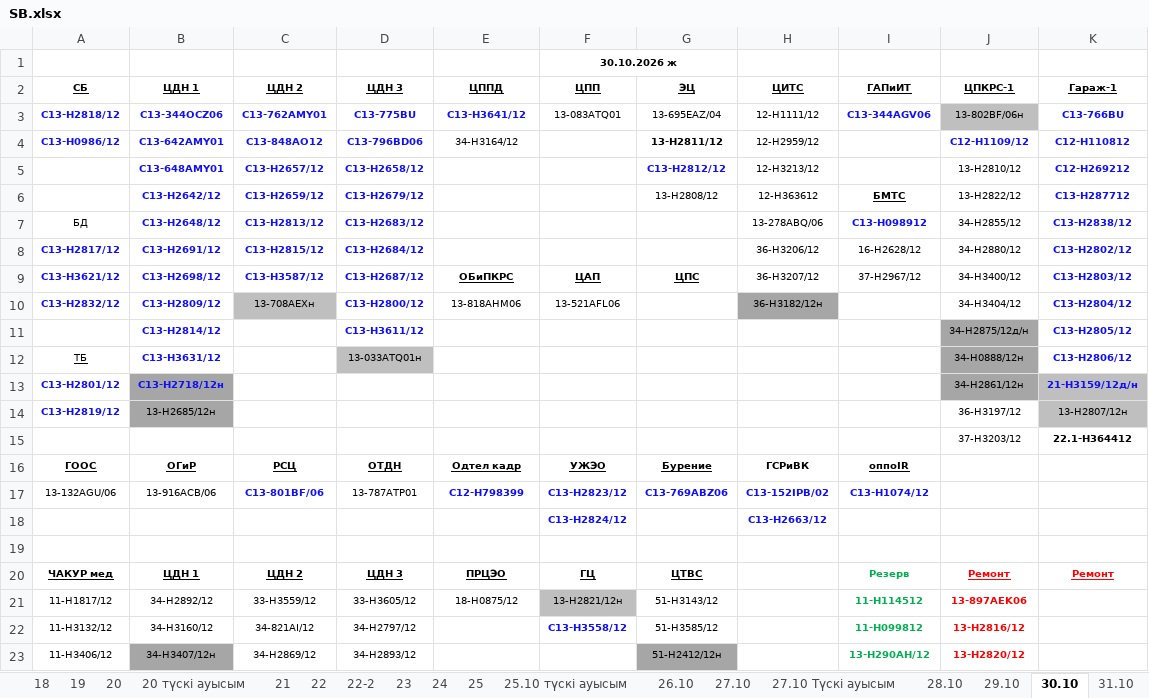
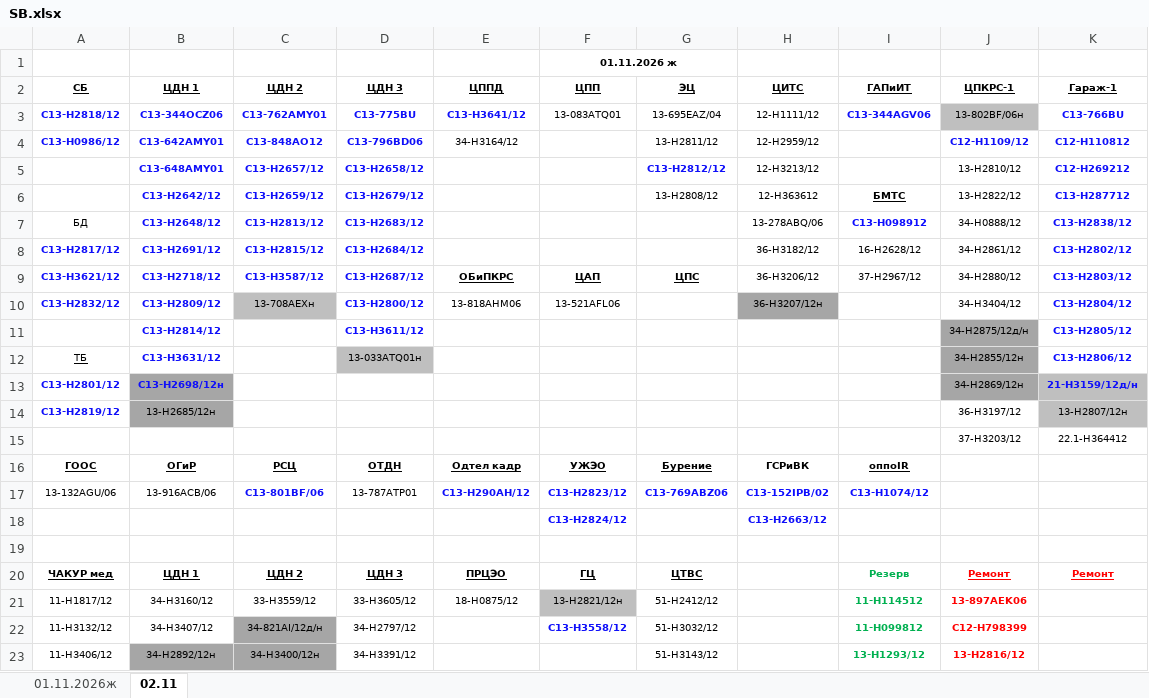
Before and after one commit to aura2889/summary, an Excel workbook: raw/SB.xlsx, sheet 02.11, drawn as a sheet; only a part is shown; values as stored, in another font and other column widths than the file's, no borders; the diff covers the shown part only; the diff names each change by its address in the sheet, - before the commit and + after, or states it on an @@ line.

```diff
--- a/raw/SB.xlsx (sheet 02.11)
+++ b/raw/SB.xlsx (sheet 02.11)
-sheet tab: 29.10
+sheet tab: 01.11.2026ж
-sheet tab: 30.10
+sheet tab: 02.11
-sheet tab: 18
-sheet tab: 19
-sheet tab: 20
-sheet tab: 20 түскі ауысым
-sheet tab: 21
-sheet tab: 22
-sheet tab: 22-2
-sheet tab: 23
-sheet tab: 24
-sheet tab: 25
-sheet tab: 25.10 түскі ауысым
-sheet tab: 26.10
-sheet tab: 27.10
-sheet tab: 27.10 Түскі ауысым
-sheet tab: 28.10
-sheet tab: 31.10
-F1: 30.10.2026 ж
+F1: 01.11.2026 ж
-G4 bold: on
+G4 bold: off
-J7: 34-Н2855/12
+J7: 34-Н0888/12
-H8: 36-H3206/12
+H8: 36-H3182/12
-J8: 34-Н2880/12
+J8: 34-Н2861/12
-B9: С13-H2698/12
+B9: С13-H2718/12
-H9: 36-H3207/12
+H9: 36-H3206/12
-J9: 34-Н3400/12
+J9: 34-Н2880/12
-H10: 36-H3182/12н
+H10: 36-H3207/12н
-J12: 34-Н0888/12н
+J12: 34-Н2855/12н
-B13: С13-H2718/12н
+B13: С13-H2698/12н
-J13: 34-Н2861/12н
+J13: 34-Н2869/12н
-K15 bold: on
+K15 bold: off
-E17: С12-Н798399
+E17: С13-H290АН/12
-B21: 34-Н2892/12
+B21: 34-Н3160/12
-G21: 51-Н3143/12
+G21: 51-Н2412/12
-B22: 34-Н3160/12
+B22: 34-Н3407/12
-C22: 34-821АІ/12
+C22: 34-821АІ/12д/н
-C22:C23 fill: none
+C22:C23 fill: #A6A6A6
-G22: 51-Н3585/12
+G22: 51-Н3032/12
-J22: 13-H2816/12
+J22: С12-Н798399
-B23: 34-Н3407/12н
+B23: 34-Н2892/12н
-C23: 34-Н2869/12
+C23: 34-Н3400/12н
-D23: 34-Н2893/12
+D23: 34-Н3391/12
-G23: 51-Н2412/12н
+G23: 51-Н3143/12
-G23 fill: #A6A6A6
+G23 fill: none
-I23: 13-H290АН/12
+I23: 13-Н1293/12
-J23: 13-H2820/12
+J23: 13-H2816/12
```
Also changed, not shown: 11 edited cells and cell formats elsewhere in this sheet, sheet 01.11.2026ж, other sheet tabs, raw/MS.xlsx, raw/SVOD.xlsx, 5 other files.
